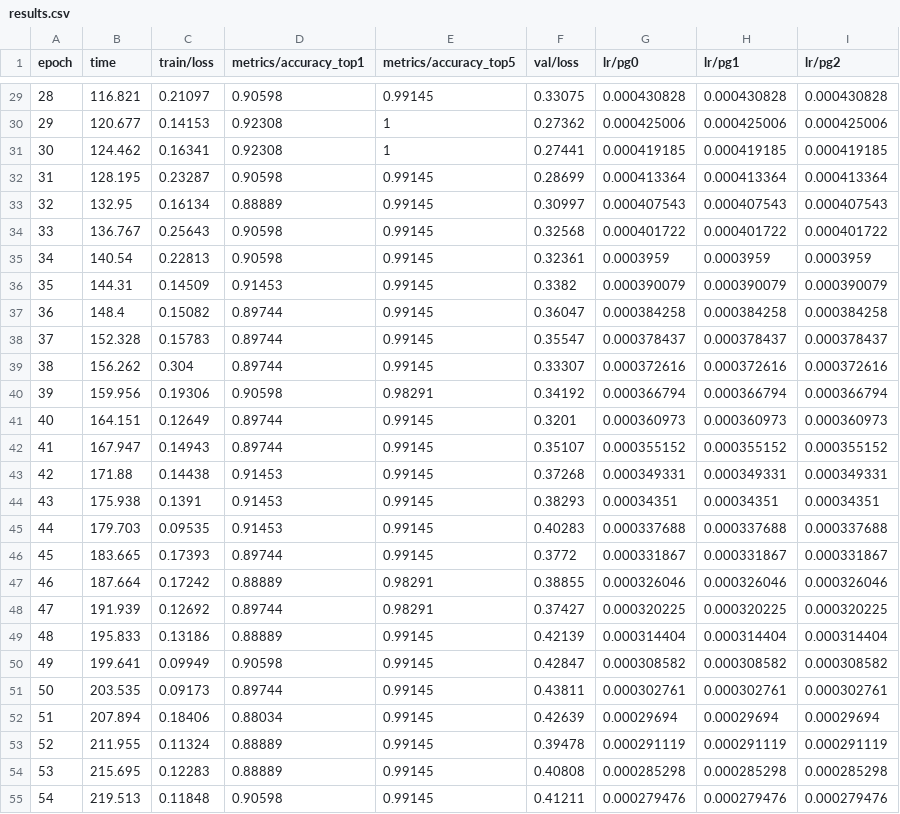
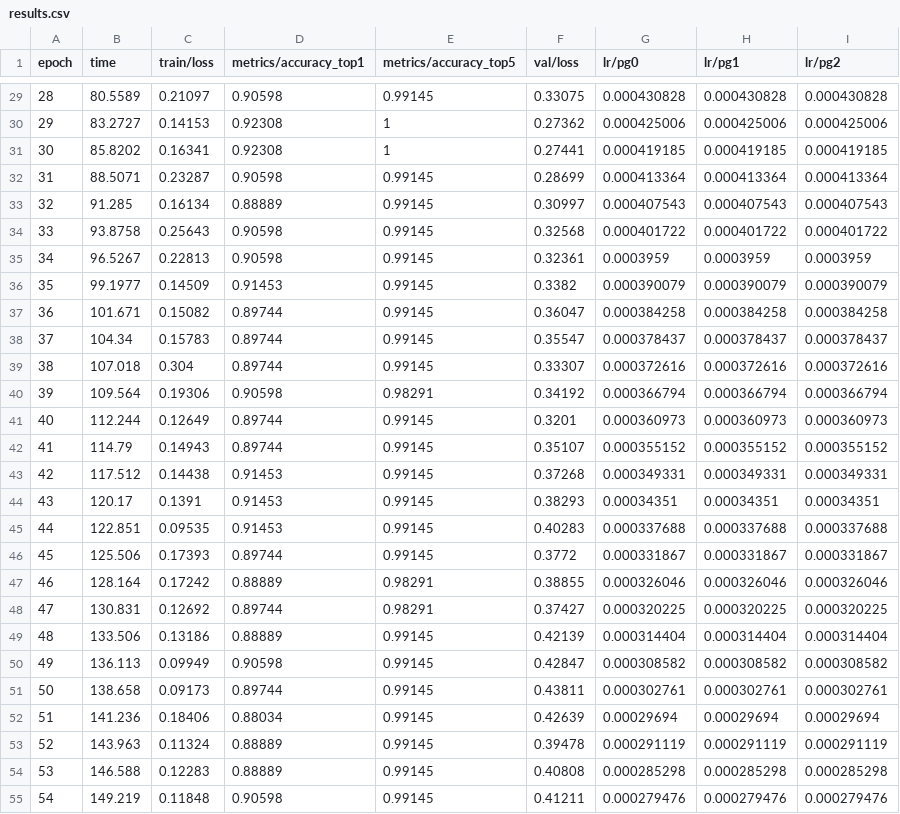
Before and after one commit to mzmm48/Data-Science, a CSV file: src/runs/Work/yolo_runs/sap_cls/results.csv, drawn as a sheet; only a part is shown, gaps mark what is left out; the diff covers the shown part only.

```diff
--- a/src/runs/Work/yolo_runs/sap_cls/results.csv
+++ b/src/runs/Work/yolo_runs/sap_cls/results.csv
@@ -29,27 +29,27 @@ epoch,time,train/loss,metrics/accuracy_top1,metrics/accuracy_top5,val/loss,lr/pg
-28,116.821,0.21097,0.90598,0.99145,0.33075,0.000430828,0.000430828,0.000430828
-29,120.677,0.14153,0.92308,1,0.27362,0.000425006,0.000425006,0.000425006
-30,124.462,0.16341,0.92308,1,0.27441,0.000419185,0.000419185,0.000419185
-31,128.195,0.23287,0.90598,0.99145,0.28699,0.000413364,0.000413364,0.000413364
-32,132.95,0.16134,0.88889,0.99145,0.30997,0.000407543,0.000407543,0.000407543
-33,136.767,0.25643,0.90598,0.99145,0.32568,0.000401722,0.000401722,0.000401722
-34,140.54,0.22813,0.90598,0.99145,0.32361,0.0003959,0.0003959,0.0003959
-35,144.31,0.14509,0.91453,0.99145,0.3382,0.000390079,0.000390079,0.000390079
-36,148.4,0.15082,0.89744,0.99145,0.36047,0.000384258,0.000384258,0.000384258
-37,152.328,0.15783,0.89744,0.99145,0.35547,0.000378437,0.000378437,0.000378437
-38,156.262,0.304,0.89744,0.99145,0.33307,0.000372616,0.000372616,0.000372616
-39,159.956,0.19306,0.90598,0.98291,0.34192,0.000366794,0.000366794,0.000366794
-40,164.151,0.12649,0.89744,0.99145,0.3201,0.000360973,0.000360973,0.000360973
-41,167.947,0.14943,0.89744,0.99145,0.35107,0.000355152,0.000355152,0.000355152
-42,171.88,0.14438,0.91453,0.99145,0.37268,0.000349331,0.000349331,0.000349331
-43,175.938,0.1391,0.91453,0.99145,0.38293,0.00034351,0.00034351,0.00034351
-44,179.703,0.09535,0.91453,0.99145,0.40283,0.000337688,0.000337688,0.000337688
-45,183.665,0.17393,0.89744,0.99145,0.3772,0.000331867,0.000331867,0.000331867
-46,187.664,0.17242,0.88889,0.98291,0.38855,0.000326046,0.000326046,0.000326046
-47,191.939,0.12692,0.89744,0.98291,0.37427,0.000320225,0.000320225,0.000320225
-48,195.833,0.13186,0.88889,0.99145,0.42139,0.000314404,0.000314404,0.000314404
-49,199.641,0.09949,0.90598,0.99145,0.42847,0.000308582,0.000308582,0.000308582
-50,203.535,0.09173,0.89744,0.99145,0.43811,0.000302761,0.000302761,0.000302761
-51,207.894,0.18406,0.88034,0.99145,0.42639,0.00029694,0.00029694,0.00029694
-52,211.955,0.11324,0.88889,0.99145,0.39478,0.000291119,0.000291119,0.000291119
-53,215.695,0.12283,0.88889,0.99145,0.40808,0.000285298,0.000285298,0.000285298
-54,219.513,0.11848,0.90598,0.99145,0.41211,0.000279476,0.000279476,0.000279476
+28,80.5589,0.21097,0.90598,0.99145,0.33075,0.000430828,0.000430828,0.000430828
+29,83.2727,0.14153,0.92308,1,0.27362,0.000425006,0.000425006,0.000425006
+30,85.8202,0.16341,0.92308,1,0.27441,0.000419185,0.000419185,0.000419185
+31,88.5071,0.23287,0.90598,0.99145,0.28699,0.000413364,0.000413364,0.000413364
+32,91.285,0.16134,0.88889,0.99145,0.30997,0.000407543,0.000407543,0.000407543
+33,93.8758,0.25643,0.90598,0.99145,0.32568,0.000401722,0.000401722,0.000401722
+34,96.5267,0.22813,0.90598,0.99145,0.32361,0.0003959,0.0003959,0.0003959
+35,99.1977,0.14509,0.91453,0.99145,0.3382,0.000390079,0.000390079,0.000390079
+36,101.671,0.15082,0.89744,0.99145,0.36047,0.000384258,0.000384258,0.000384258
+37,104.34,0.15783,0.89744,0.99145,0.35547,0.000378437,0.000378437,0.000378437
+38,107.018,0.304,0.89744,0.99145,0.33307,0.000372616,0.000372616,0.000372616
+39,109.564,0.19306,0.90598,0.98291,0.34192,0.000366794,0.000366794,0.000366794
+40,112.244,0.12649,0.89744,0.99145,0.3201,0.000360973,0.000360973,0.000360973
+41,114.79,0.14943,0.89744,0.99145,0.35107,0.000355152,0.000355152,0.000355152
+42,117.512,0.14438,0.91453,0.99145,0.37268,0.000349331,0.000349331,0.000349331
+43,120.17,0.1391,0.91453,0.99145,0.38293,0.00034351,0.00034351,0.00034351
+44,122.851,0.09535,0.91453,0.99145,0.40283,0.000337688,0.000337688,0.000337688
+45,125.506,0.17393,0.89744,0.99145,0.3772,0.000331867,0.000331867,0.000331867
+46,128.164,0.17242,0.88889,0.98291,0.38855,0.000326046,0.000326046,0.000326046
+47,130.831,0.12692,0.89744,0.98291,0.37427,0.000320225,0.000320225,0.000320225
+48,133.506,0.13186,0.88889,0.99145,0.42139,0.000314404,0.000314404,0.000314404
+49,136.113,0.09949,0.90598,0.99145,0.42847,0.000308582,0.000308582,0.000308582
+50,138.658,0.09173,0.89744,0.99145,0.43811,0.000302761,0.000302761,0.000302761
+51,141.236,0.18406,0.88034,0.99145,0.42639,0.00029694,0.00029694,0.00029694
+52,143.963,0.11324,0.88889,0.99145,0.39478,0.000291119,0.000291119,0.000291119
+53,146.588,0.12283,0.88889,0.99145,0.40808,0.000285298,0.000285298,0.000285298
+54,149.219,0.11848,0.90598,0.99145,0.41211,0.000279476,0.000279476,0.000279476
```
Also changed, not shown: 73 edited cells elsewhere in this file, 11 other files.
